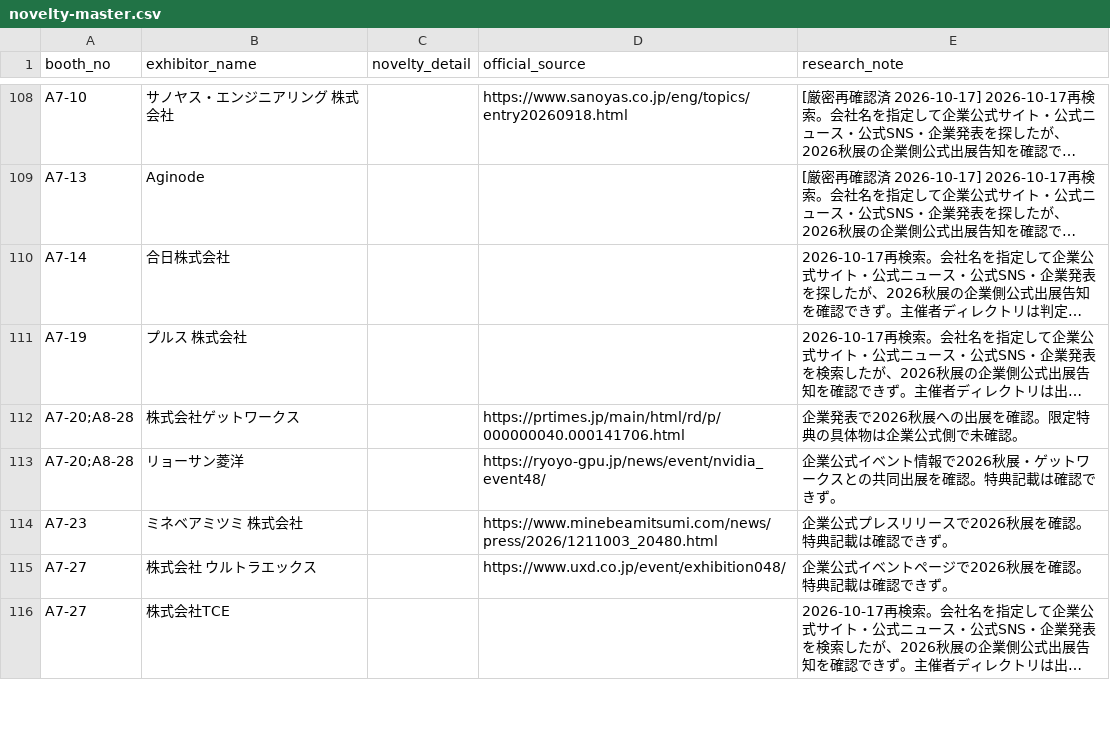
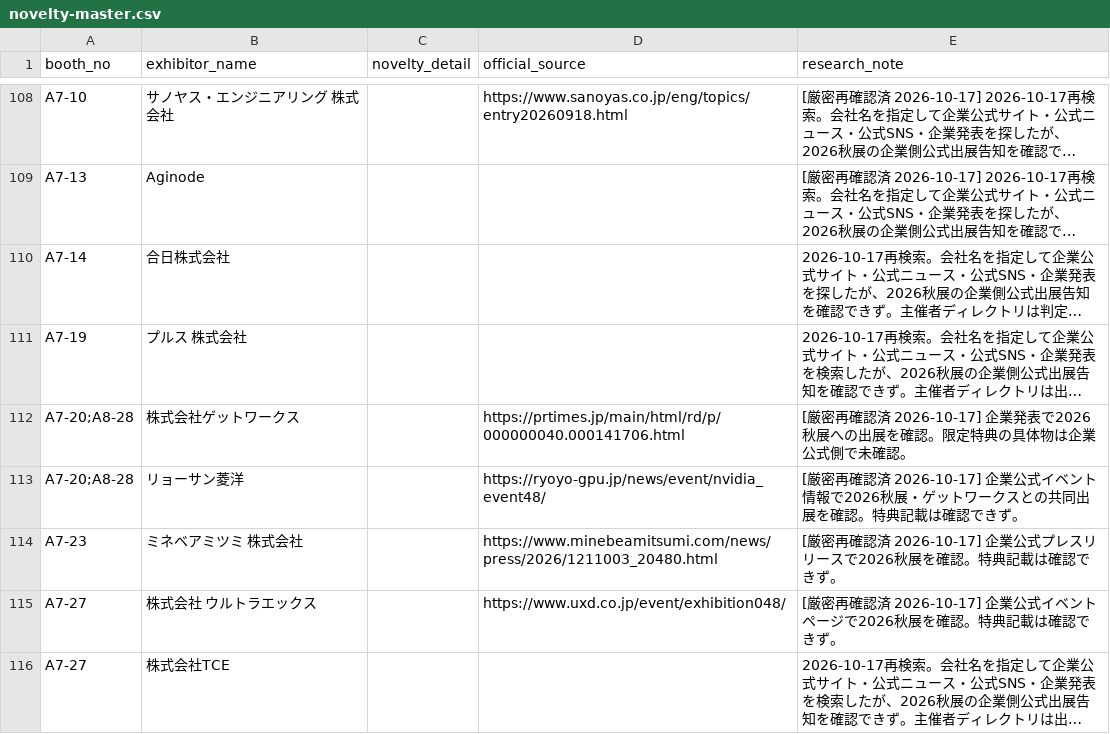
Before and after one commit to rensei11/01-event, a CSV file: research/japan-it-week-autumn-2026/novelty-master.csv, drawn as a sheet; only a part is shown, gaps mark what is left out; long unchanged cells end in …; the diff covers the shown part only; the diff names each change by its address in the sheet, - before the commit and + after, or states it on an @@ line.

```diff
--- a/research/japan-it-week-autumn-2026/novelty-master.csv
+++ b/research/japan-it-week-autumn-2026/novelty-master.csv
-E112 (research_note): 企業発表…
+E112 (research_note): [厳密再確認済 2026-10-17] 企業発表…
-E113 (research_note): 企業公式…
+E113 (research_note): [厳密再確認済 2026-10-17] 企業公式…
-E114 (research_note): 企業公式プレスリリースで2026秋展を確認。特典記載は確認できず。
+E114 (research_note): [厳密再確認済 2026-10-17] 企業公式プレスリリースで2026秋展を確認。特典記載は確認できず。
-E115 (research_note): 企業公式イベントページで2026秋展を確認。特典記載は確認できず。
+E115 (research_note): [厳密再確認済 2026-10-17] 企業公式イベントページで2026秋展を確認。特典記載は確認できず。
```
Also changed, not shown: 19 edited cells elsewhere in this file.
